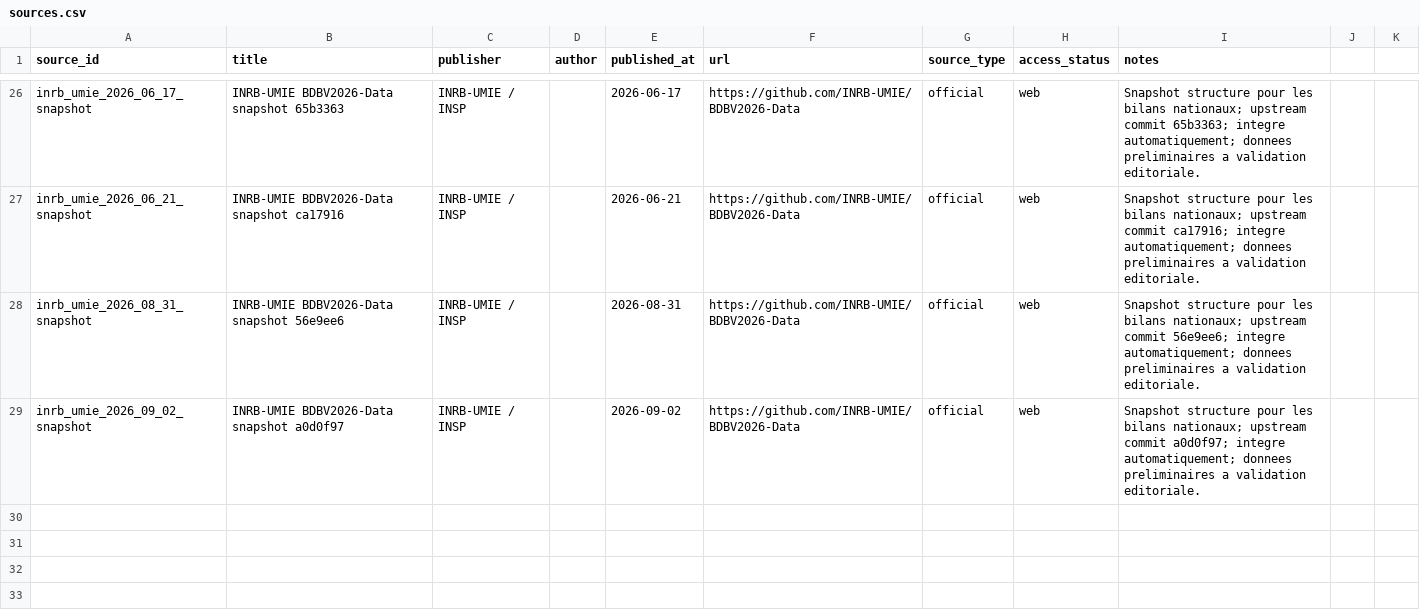
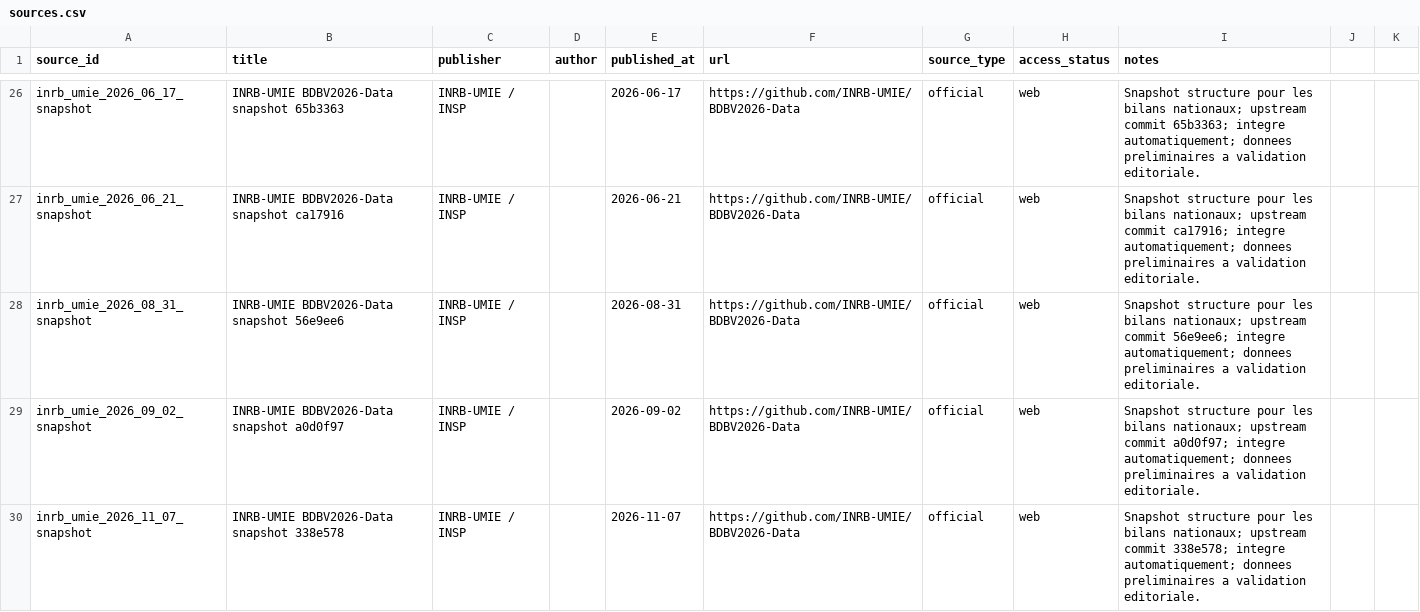
Before and after one commit to hericlibong/ebola, a CSV file: public/data/reference/sources.csv, drawn as a sheet; only a part is shown, gaps mark what is left out; the diff names each change by its address in the sheet, - before the commit and + after, or states it on an @@ line.

```diff
--- a/public/data/reference/sources.csv
+++ b/public/data/reference/sources.csv
+row 30: inrb_umie_2026_11_07_snapshot | INRB-UMIE BDBV2026-Data snapshot 338e578 | INRB-UMIE / INSP |  | 2026-11-07 | https://github.com/INRB-UMIE/BDBV2026-Data | official | web | Snapshot structure pour les bilans nationaux; upstream commit 338e578; integre automatiquement; donnees preliminaires a validation editoriale.
```
Also changed, not shown: 2 other files.
